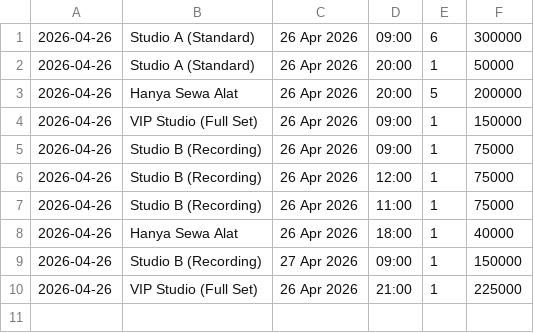
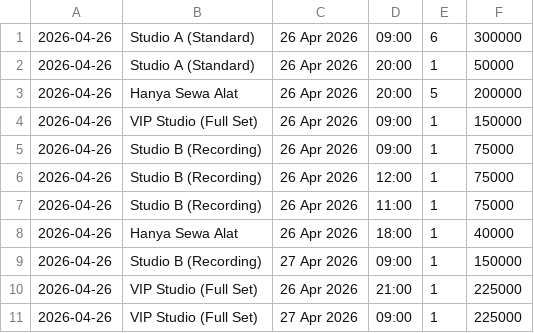
Before and after one commit to adrianzidanramadhan/RAFH-Studio, a CSV file: history_penyewaan.csv, drawn as a sheet; the diff names each change by its address in the sheet, - before the commit and + after, or states it on an @@ line.

```diff
--- a/history_penyewaan.csv
+++ b/history_penyewaan.csv
+row 11: 2026-04-26 | VIP Studio (Full Set) | 27 Apr 2026 | 09:00 | 1 | 225000
```
Also changed, not shown: 1 other file.
